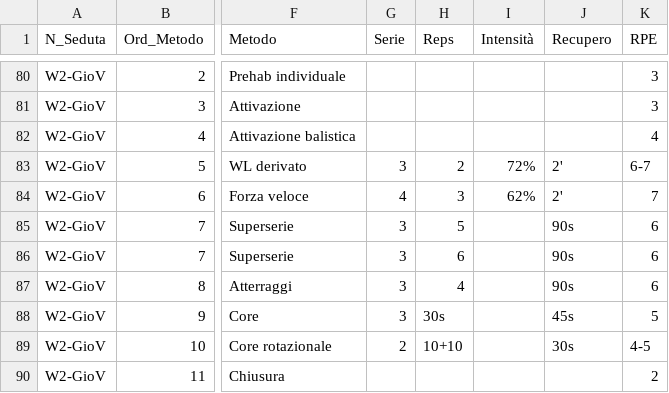
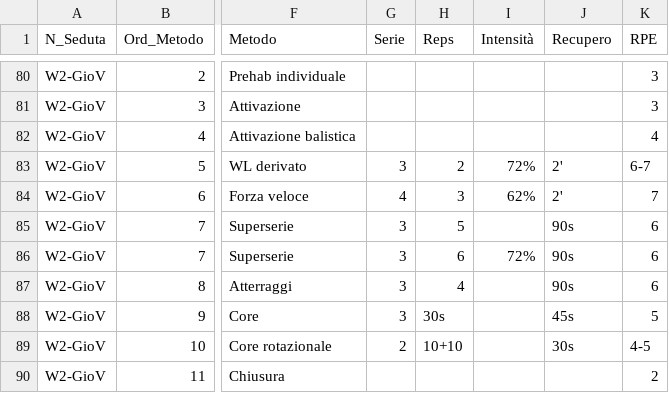
Before and after one commit to pamangiapane-lgtm/schede-allenamento, a CSV file: data/W2_Esercizi.csv, drawn as a sheet; only a part is shown, gaps mark what is left out; the diff names each change by its address in the sheet, - before the commit and + after, or states it on an @@ line.

```diff
--- a/data/W2_Esercizi.csv
+++ b/data/W2_Esercizi.csv
-I86 (Intensità): (empty)
+I86 (Intensità): 72%
```
Also changed, not shown: data/W1_Esercizi.csv.
